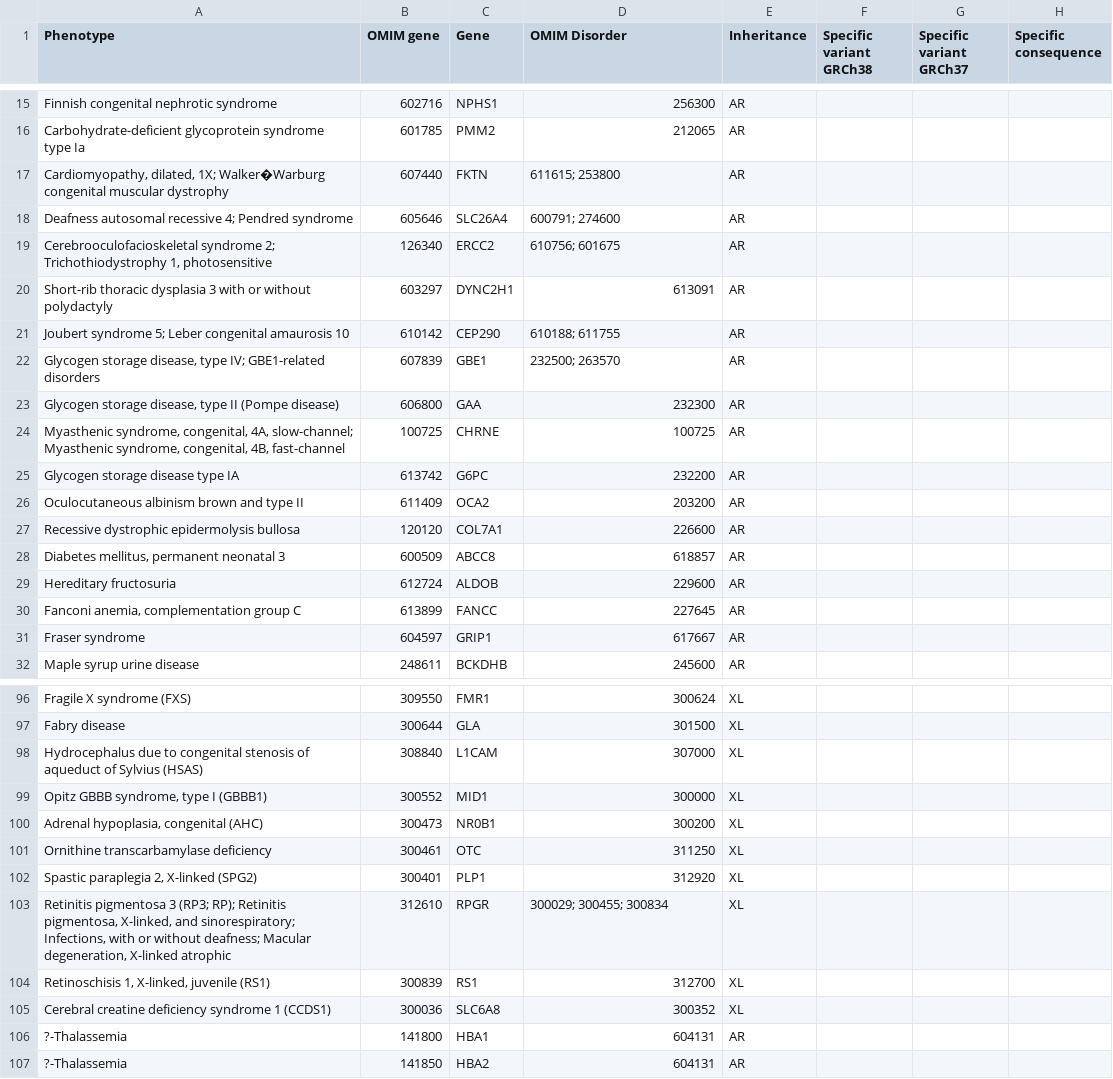
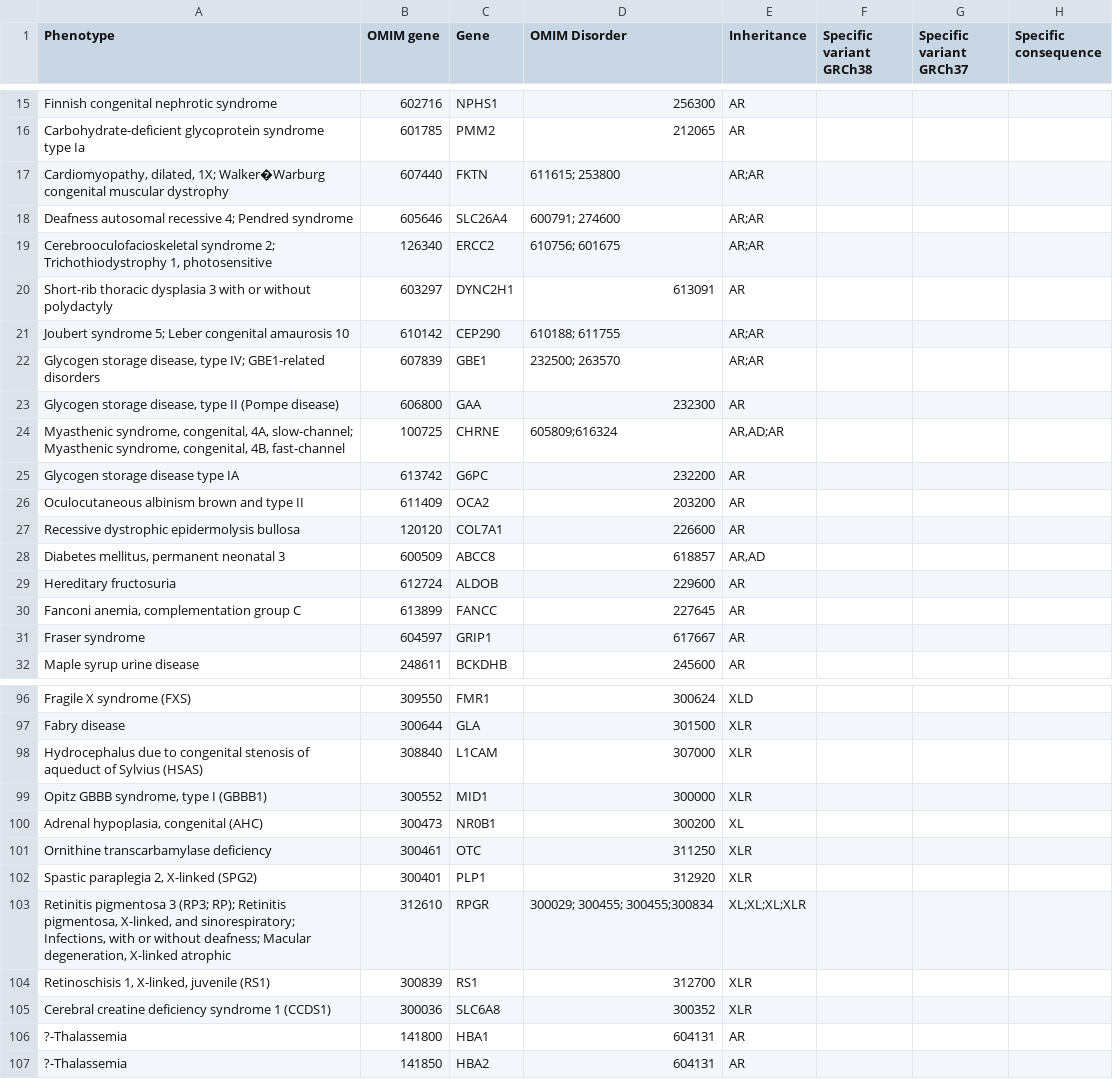
Before and after one commit to babelomics/SFtool, a CSV file: categories/RR/rr_risk_genes_ACMG_CS_v2021.csv, drawn as a sheet; only a part is shown, gaps mark what is left out; the diff covers the shown part only; the diff names each change by its address in the sheet, - before the commit and + after, or states it on an @@ line.

```diff
--- a/categories/RR/rr_risk_genes_ACMG_CS_v2021.csv
+++ b/categories/RR/rr_risk_genes_ACMG_CS_v2021.csv
-E17:E19 (Inheritance): AR
+E17:E19 (Inheritance): AR;AR
-E21:E22 (Inheritance): AR
+E21:E22 (Inheritance): AR;AR
-D24 (OMIM Disorder): 100725
+D24 (OMIM Disorder): 605809;616324
-E24 (Inheritance): AR
+E24 (Inheritance): AR,AD;AR
-E28 (Inheritance): AR
+E28 (Inheritance): AR,AD
-E96 (Inheritance): XL
+E96 (Inheritance): XLD
-E97:E99 (Inheritance): XL
+E97:E99 (Inheritance): XLR
-E101:E102 (Inheritance): XL
+E101:E102 (Inheritance): XLR
-D103 (OMIM Disorder): 300029; 300455; 300834
+D103 (OMIM Disorder): 300029; 300455; 300455;300834
-E103 (Inheritance): XL
+E103 (Inheritance): XL;XL;XL;XLR
-E104:E105 (Inheritance): XL
+E104:E105 (Inheritance): XLR
```
Also changed, not shown: 28 edited cells elsewhere in this file.
